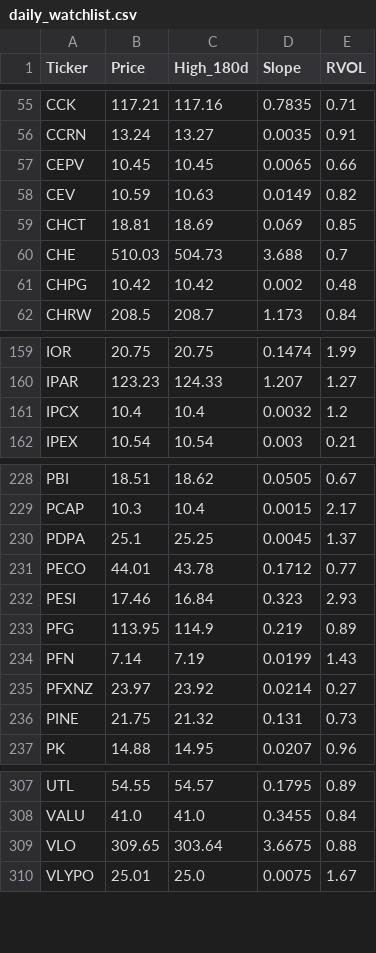
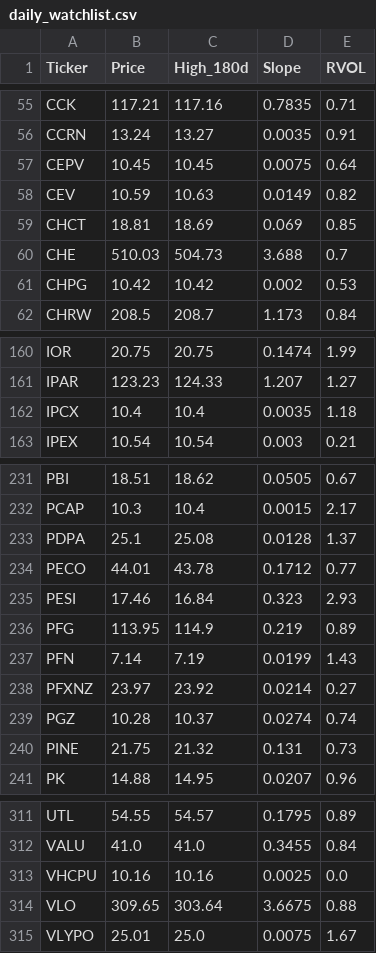
Before and after one commit to akshatsirohiya-arch/my-investment-ai, a CSV file: daily_watchlist.csv, drawn as a sheet; only a part is shown, gaps mark what is left out; the diff covers the shown part only.

```diff
--- a/daily_watchlist.csv
+++ b/daily_watchlist.csv
@@ -56,3 +56,3 @@ CCK,117.21,117.16,0.7835,0.71
 CCRN,13.24,13.27,0.0035,0.91
-CEPV,10.45,10.45,0.0065,0.66
+CEPV,10.45,10.45,0.0075,0.64
 CEV,10.59,10.63,0.0149,0.82
@@ -60,3 +60,3 @@ CHCT,18.81,18.69,0.069,0.85
 CHE,510.03,504.73,3.688,0.7
-CHPG,10.42,10.42,0.002,0.48
+CHPG,10.42,10.42,0.002,0.53
 CHRW,208.5,208.7,1.173,0.84
@@ -160,3 +161,3 @@ IOR,20.75,20.75,0.1474,1.99
 IPAR,123.23,124.33,1.207,1.27
-IPCX,10.4,10.4,0.0032,1.2
+IPCX,10.4,10.4,0.0035,1.18
 IPEX,10.54,10.54,0.003,0.21
@@ -229,3 +232,3 @@ PBI,18.51,18.62,0.0505,0.67
 PCAP,10.3,10.4,0.0015,2.17
-PDPA,25.1,25.25,0.0045,1.37
+PDPA,25.1,25.08,0.0128,1.37
 PECO,44.01,43.78,0.1712,0.77
@@ -235,2 +238,3 @@ PFN,7.14,7.19,0.0199,1.43
 PFXNZ,23.97,23.92,0.0214,0.27
+PGZ,10.28,10.37,0.0274,0.74
 PINE,21.75,21.32,0.131,0.73
@@ -308,2 +312,3 @@ UTL,54.55,54.57,0.1795,0.89
 VALU,41.0,41.0,0.3455,0.84
+VHCPU,10.16,10.16,0.0025,0.0
 VLO,309.65,303.64,3.6675,0.88
```
Also changed, not shown: 4 added rows, 1 removed row and 9 edited cells elsewhere in this file.
